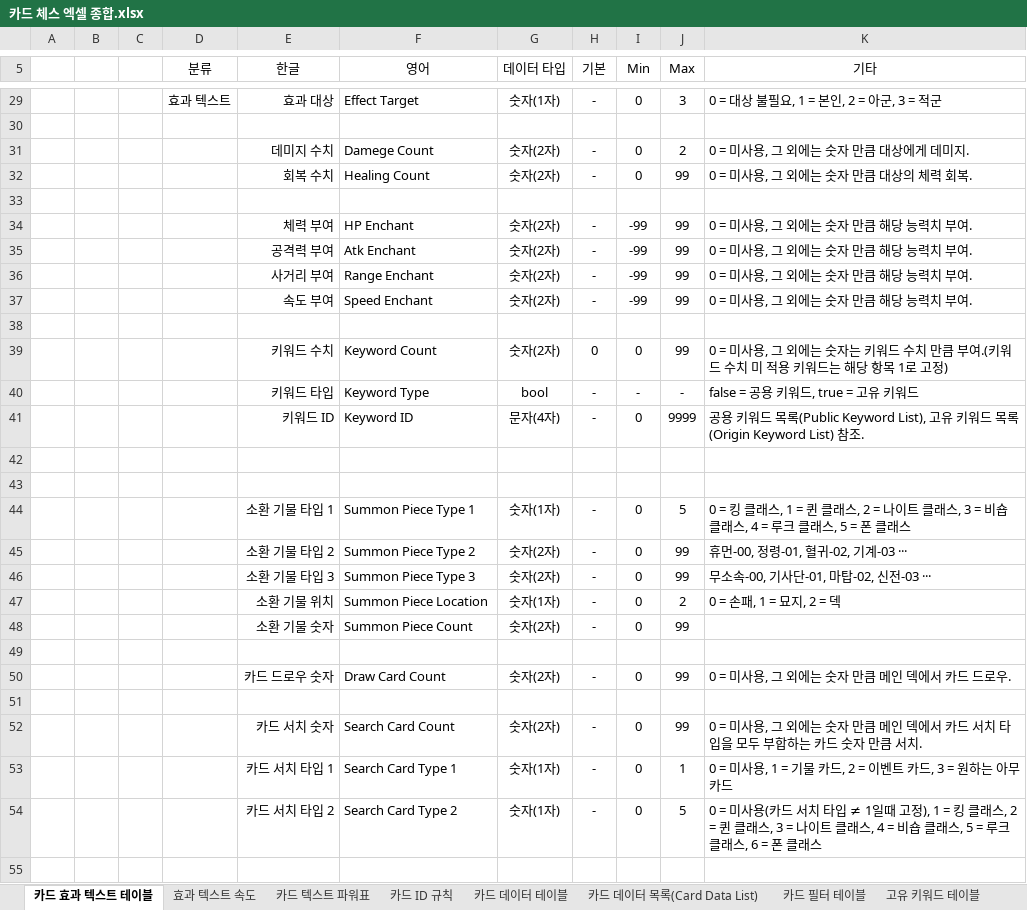
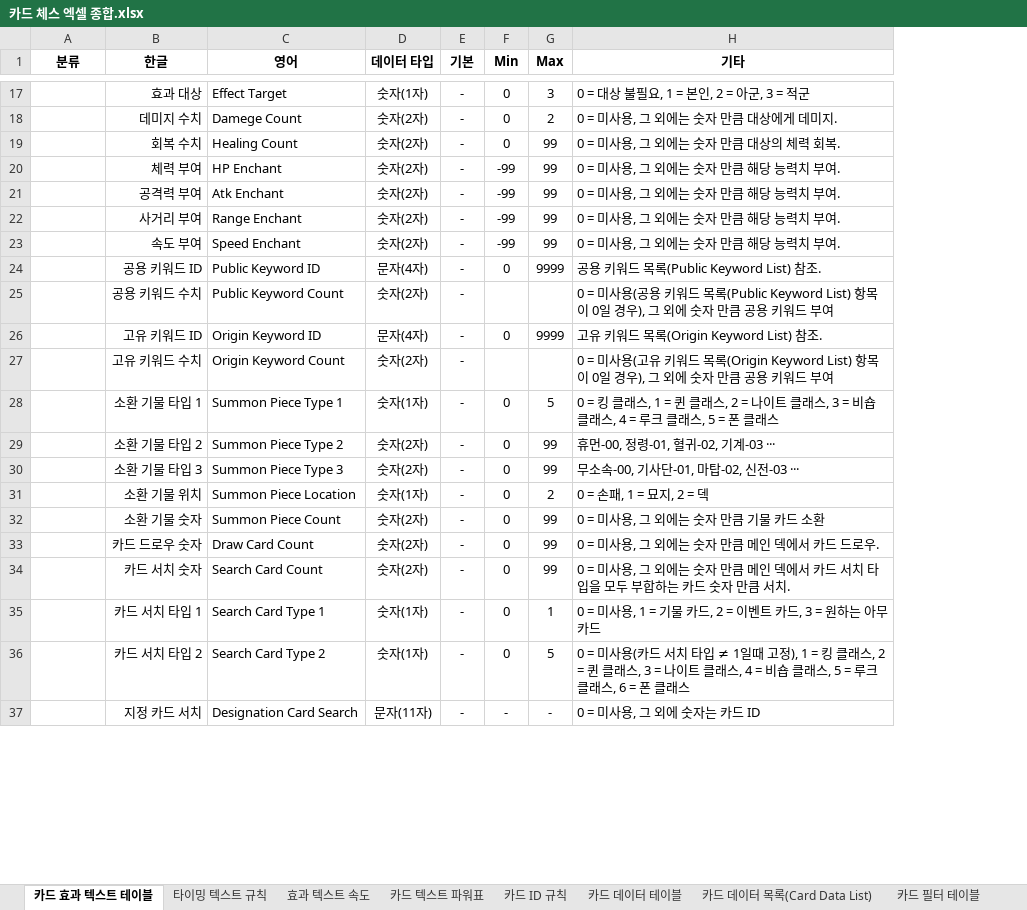
Before and after one commit to yjk0401/unityenginebasic_9th, an Excel workbook: 기획/체스/카드 체스 엑셀 종합.xlsx, sheet 카드 효과 텍스트 테이블, drawn as a sheet; only a part is shown, gaps mark what is left out; values as stored, in another font and other column widths than the file's, no borders; 1 other sheet too large or unreadable and not compared; removed rows and columns are numbered as before the commit, all else as after; the diff covers the shown part only; the diff names each change by its address in the sheet, - before the commit and + after, or states it on an @@ line.

```diff
--- a/기획/체스/카드 체스 엑셀 종합.xlsx (sheet 카드 효과 텍스트 테이블)
+++ b/기획/체스/카드 체스 엑셀 종합.xlsx (sheet 카드 효과 텍스트 테이블)
+sheet tab: 타이밍 텍스트 규칙
-column A, empty
-column B, empty
-column C, empty
-A1:H1 bold: off
+A1:H1 bold: on
-A17 (분류): 효과 텍스트
+A17 (분류): (empty)
-row 30: (empty)
-row 33: (empty)
-row 24: (empty)
+row 24:  | 공용 키워드 ID | Public Keyword ID | 문자(4자) | - | 0 | 9999 | 공용 키워드 목록(Public Keyword List) 참조.
-row 39:  |  |  |  | 키워드 수치 | Keyword Count | 숫자(2자) | 0 | 0 | 99 | 0 = 미사용, 그 외에는 숫자는 키워드 수치 만큼 부여.(키워드 수치 미 적용 키워드는 해당 항목 1로 고정)
-row 40:  |  |  |  | 키워드 타입 | Keyword Type | bool | - | - | - | false = 공용 키워드, true = 고유 키워드
+row 25:  | 공용 키워드 수치 | Public Keyword Count | 숫자(2자) | - |  |  | 0 = 미사용(공용 키워드 목록(Public Keyword List) 항목이 0일 경우), 그 외에 숫자 만큼 공용 키워드 부여
-B26 (한글): 키워드 ID
+B26 (한글): 고유 키워드 ID
-C26 (영어): Keyword ID
+C26 (영어): Origin Keyword ID
-H26 (기타): 공용 키워드 목록(Public Keyword List), 고유 키…
+H26 (기타): 고유 키…
-row 27: (empty)
+row 27:  | 고유 키워드 수치 | Origin Keyword Count | 숫자(2자) | - |  |  | 0 = 미사용(고유 키워드 목록(Origin Keyword List) 항목이 0일 경우), 그 외에 숫자 만큼 공용 키워드 부여
-row 43: (empty)
-H32 (기타): (empty)
+H32 (기타): 0 = 미사용, 그 외에는 숫자 만큼 기물 카드 소환
-row 49: (empty)
-row 51: (empty)
-row 37: (empty)
+row 37:  | 지정 카드 서치 | Designation Card Search | 문자(11자) | - | - | - | 0 = 미사용, 그 외에 숫자는 카드 ID
```
Also changed, not shown: 2 added rows, 18 removed rows, 46 edited cells, cell formats and merged cells elsewhere in this sheet, sheet 효과 텍스트 속도, sheet 유저 DB 테이블, other sheet tabs, 4 other files.
